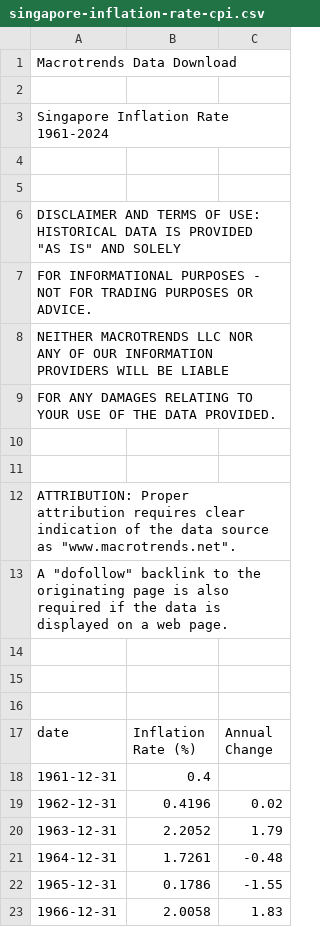
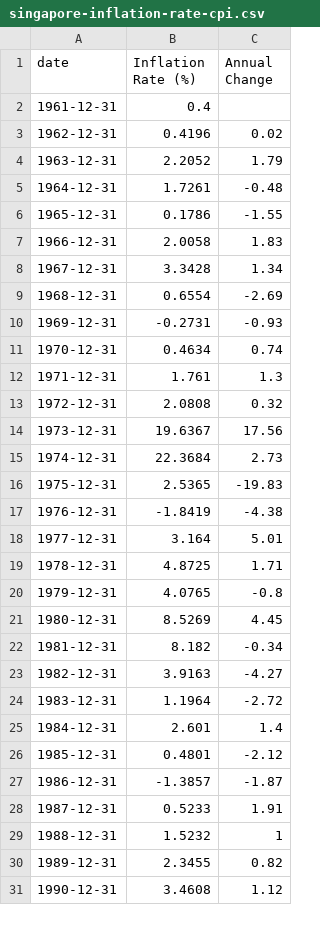
Before and after one commit to KuroInit/HDB-Resale-Price-Predict, a CSV file: data/singapore-inflation-rate-cpi.csv, drawn as a sheet; only a part is shown; the shorter side is filled out with more unchanged rows.

```diff
--- a/data/singapore-inflation-rate-cpi.csv
+++ b/data/singapore-inflation-rate-cpi.csv
@@ -1,17 +1 @@
-Macrotrends Data Download
-
-Singapore Inflation Rate 1961-2024
-
-
-DISCLAIMER AND TERMS OF USE: HISTORICAL DATA IS PROVIDED "AS IS" AND SOLELY
-FOR INFORMATIONAL PURPOSES - NOT FOR TRADING PURPOSES OR ADVICE.
-NEITHER MACROTRENDS LLC NOR ANY OF OUR INFORMATION PROVIDERS WILL BE LIABLE
-FOR ANY DAMAGES RELATING TO YOUR USE OF THE DATA PROVIDED.
-
-
-ATTRIBUTION: Proper attribution requires clear indication of the data source as "www.macrotrends.net".
-A "dofollow" backlink to the originating page is also required if the data is displayed on a web page.
-
-
-, , ,
 date, Inflation Rate (%), Annual Change,
```
Also changed, not shown: 4 other files.
